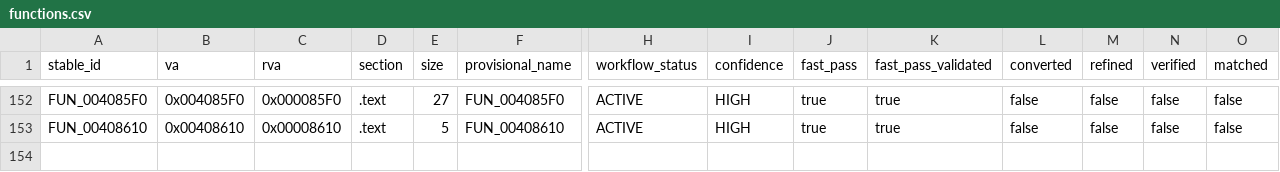
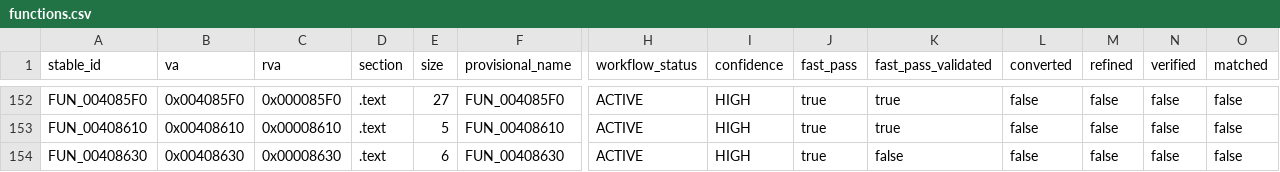
Before and after one commit to Putxo/BioHazard-V-Resurrection, a CSV file: database/functions.csv, drawn as a sheet; only a part is shown, gaps mark what is left out; rows hold the shown columns only; the diff names each change by its address in the sheet, - before the commit and + after, or states it on an @@ line.

Commit message:
Register FUN_00408630 metadata

```diff
--- a/database/functions.csv
+++ b/database/functions.csv
+row 154: FUN_00408630 | 0x00408630 | 0x00008630 | .text | 6 | FUN_00408630 | ACTIVE | HIGH | true | false | false | false | false | false
```
